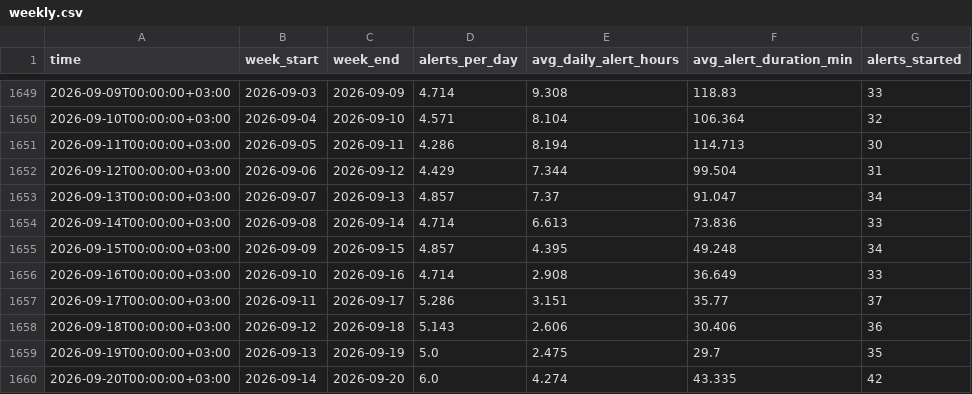
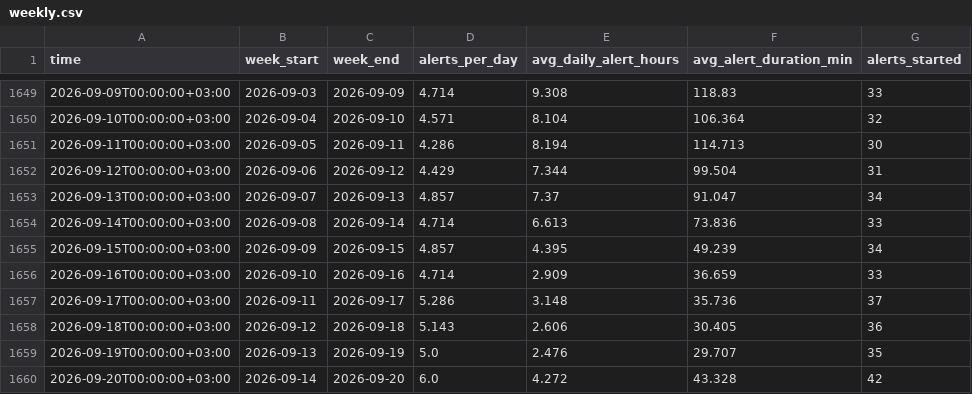
Before and after one commit to olegbalakin-cmyk/kyiv-air-alerts-grafana, a CSV file: kyiv-air-alerts-grafana/data/weekly.csv, drawn as a sheet; only a part is shown, gaps mark what is left out.

```diff
--- a/kyiv-air-alerts-grafana/data/weekly.csv
+++ b/kyiv-air-alerts-grafana/data/weekly.csv
@@ -1654,7 +1654,7 @@
 2026-09-14T00:00:00+03:00,2026-09-08,2026-09-14,4.714,6.613,73.836,33
-2026-09-15T00:00:00+03:00,2026-09-09,2026-09-15,4.857,4.395,49.248,34
-2026-09-16T00:00:00+03:00,2026-09-10,2026-09-16,4.714,2.908,36.649,33
-2026-09-17T00:00:00+03:00,2026-09-11,2026-09-17,5.286,3.151,35.77,37
-2026-09-18T00:00:00+03:00,2026-09-12,2026-09-18,5.143,2.606,30.406,36
-2026-09-19T00:00:00+03:00,2026-09-13,2026-09-19,5.0,2.475,29.7,35
-2026-09-20T00:00:00+03:00,2026-09-14,2026-09-20,6.0,4.274,43.335,42
+2026-09-15T00:00:00+03:00,2026-09-09,2026-09-15,4.857,4.395,49.239,34
+2026-09-16T00:00:00+03:00,2026-09-10,2026-09-16,4.714,2.909,36.659,33
+2026-09-17T00:00:00+03:00,2026-09-11,2026-09-17,5.286,3.148,35.736,37
+2026-09-18T00:00:00+03:00,2026-09-12,2026-09-18,5.143,2.606,30.405,36
+2026-09-19T00:00:00+03:00,2026-09-13,2026-09-19,5.0,2.476,29.707,35
+2026-09-20T00:00:00+03:00,2026-09-14,2026-09-20,6.0,4.272,43.328,42
```
Also changed, not shown: 6 other files.
